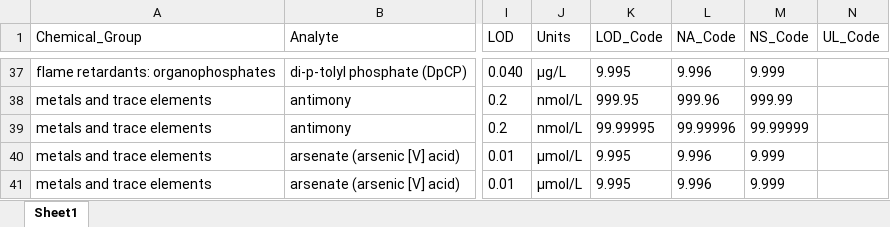
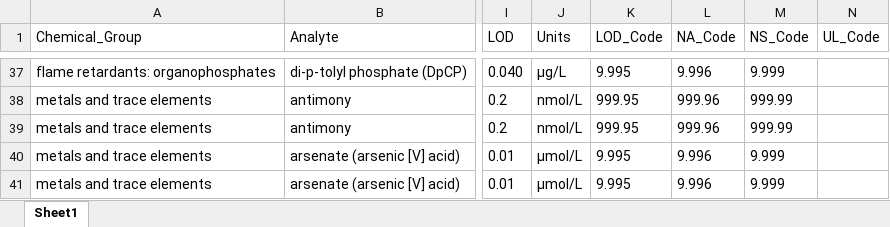
Before and after one commit to Biomonitoring/analysis, an Excel workbook: data/chms_analysis_information.xlsx, sheet Sheet1, drawn as a sheet; only a part is shown, gaps mark what is left out; values as stored, in another font and other column widths than the file's, no borders; the diff names each change by its address in the sheet, - before the commit and + after, or states it on an @@ line.

Commit message:
Add files via upload

```diff
--- a/data/chms_analysis_information.xlsx (sheet Sheet1)
+++ b/data/chms_analysis_information.xlsx (sheet Sheet1)
-K39 (LOD_Code): 99.99995
+K39 (LOD_Code): 999.95
-L39 (NA_Code): 99.99996
+L39 (NA_Code): 999.96
-M39 (NS_Code): 99.99999
+M39 (NS_Code): 999.99
```
